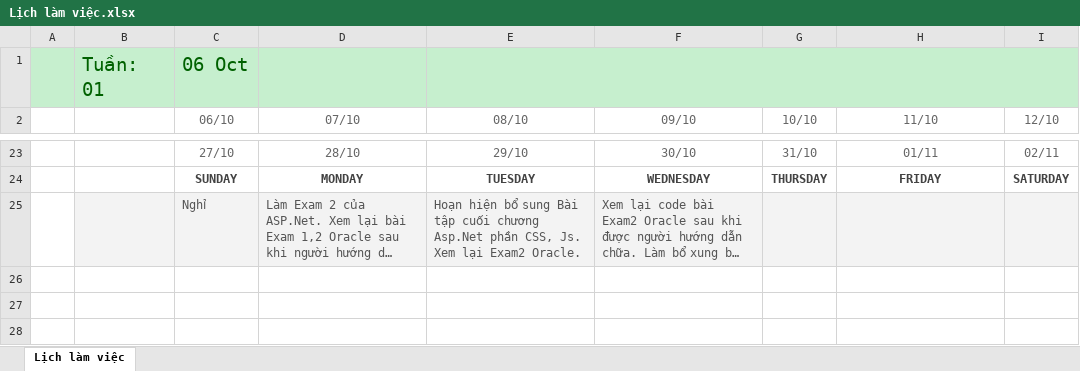
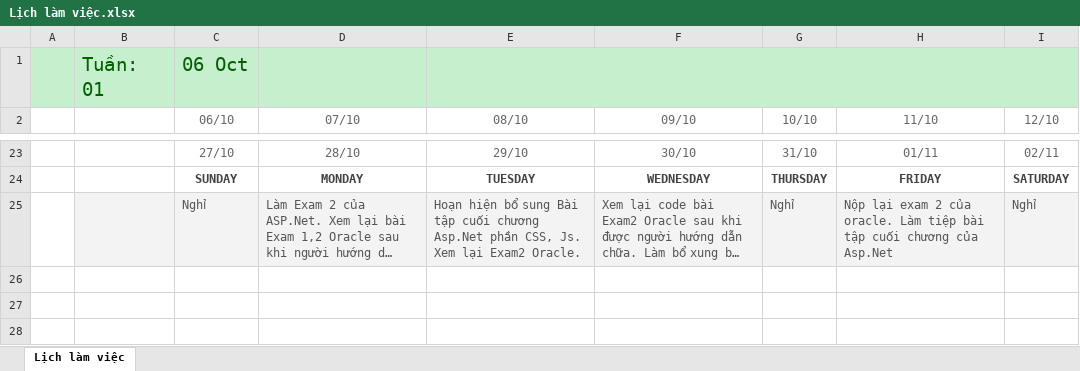
Before and after one commit to namad12/Fit-thuctap, an Excel workbook: 5_TaskList/Lịch làm việc.xlsx, sheet Lịch làm việc, drawn as a sheet; only a part is shown, gaps mark what is left out; long unchanged cells end in …; values as stored, in another font and other column widths than the file's, no borders; the diff names each change by its address in the sheet, - before the commit and + after, or states it on an @@ line.

Commit message:
Update lichlamviec 1/11

```diff
--- a/5_TaskList/Lịch làm việc.xlsx (sheet Lịch làm việc)
+++ b/5_TaskList/Lịch làm việc.xlsx (sheet Lịch làm việc)
-G25 (10/10): (empty)
+G25 (10/10): Nghỉ
-H25 (11/10): (empty)
+H25 (11/10): Nộp lại exam 2 của oracle. Làm tiệp bài tập cuối chương của Asp.Net
-I25 (12/10): (empty)
+I25 (12/10): Nghỉ
```
